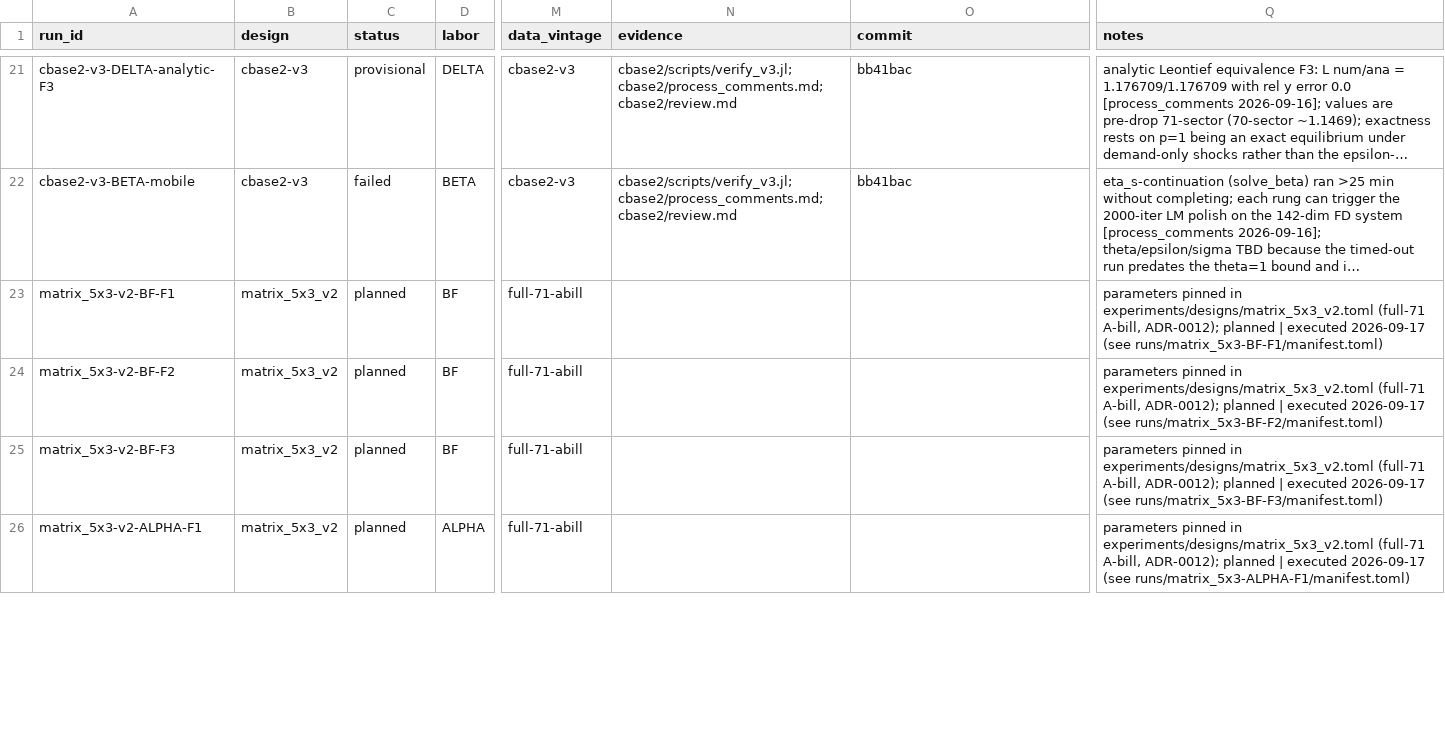
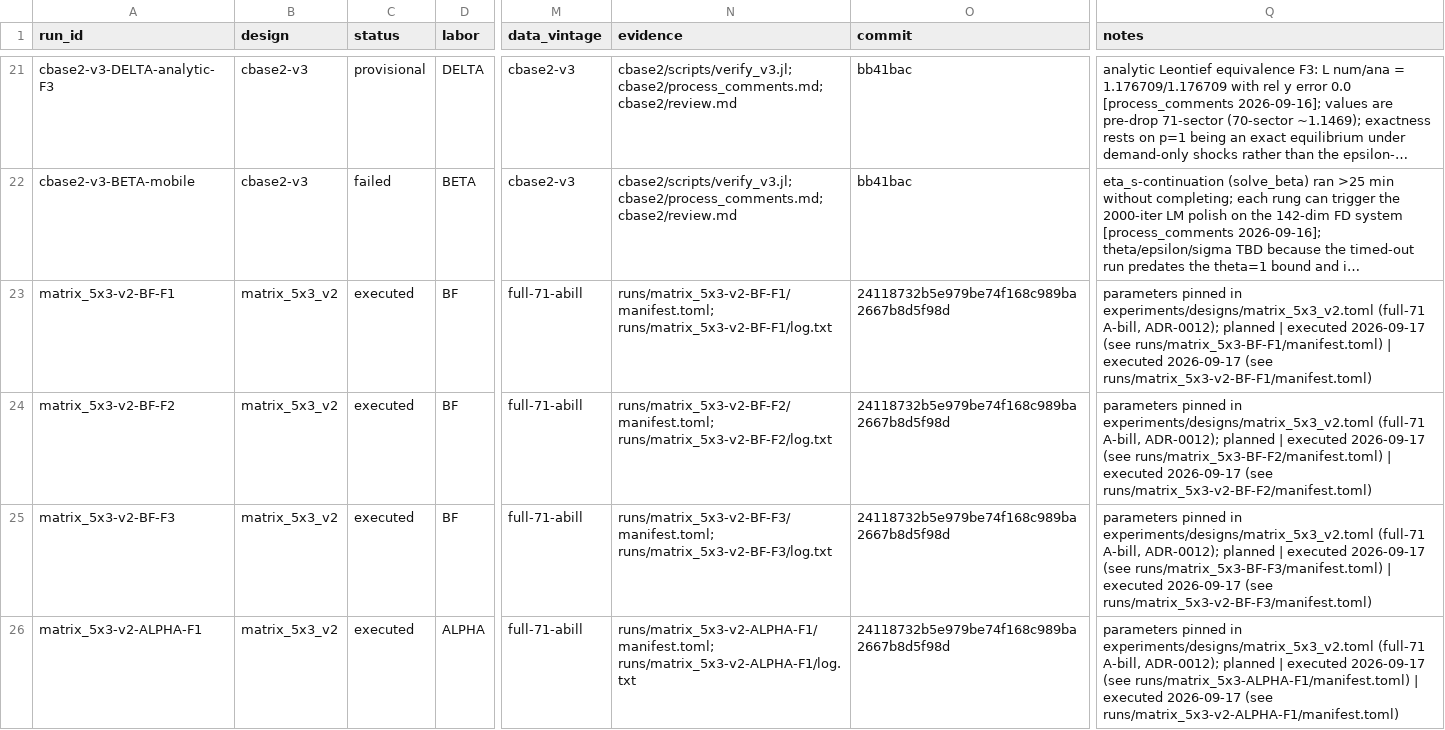
Before and after one commit to theplatters/CGEandLeontief, a CSV file: registry/scenarios.csv, drawn as a sheet; only a part is shown, gaps mark what is left out; long unchanged cells end in …; the diff covers the shown part only; the diff names each change by its address in the sheet, - before the commit and + after, or states it on an @@ line.

```diff
--- a/registry/scenarios.csv
+++ b/registry/scenarios.csv
-C23:C26 (status): planned
+C23:C26 (status): executed
-N23 (evidence): (empty)
+N23 (evidence): runs/matrix_5x3-v2-BF-F1/manifest.toml; runs/matrix_5x3-v2-BF-F1/log.txt
-O23:O26 (commit): (empty)
+O23:O26 (commit): 24118732b5e979be74f168c989ba2667b8d5f98d
-Q23 (notes): …(see runs/matrix_5x3-BF-F1/manifest.toml)
+Q23 (notes): …(see runs/matrix_5x3-BF-F1/manifest.toml) | executed 2026-09-17 (see runs/matrix_5x3-v2-BF-F1/manifest.toml)
-N24 (evidence): (empty)
+N24 (evidence): runs/matrix_5x3-v2-BF-F2/manifest.toml; runs/matrix_5x3-v2-BF-F2/log.txt
-Q24 (notes): …(see runs/matrix_5x3-BF-F2/manifest.toml)
+Q24 (notes): …(see runs/matrix_5x3-BF-F2/manifest.toml) | executed 2026-09-17 (see runs/matrix_5x3-v2-BF-F2/manifest.toml)
-N25 (evidence): (empty)
+N25 (evidence): runs/matrix_5x3-v2-BF-F3/manifest.toml; runs/matrix_5x3-v2-BF-F3/log.txt
-Q25 (notes): …(see runs/matrix_5x3-BF-F3/manifest.toml)
+Q25 (notes): …(see runs/matrix_5x3-BF-F3/manifest.toml) | executed 2026-09-17 (see runs/matrix_5x3-v2-BF-F3/manifest.toml)
-N26 (evidence): (empty)
+N26 (evidence): runs/matrix_5x3-v2-ALPHA-F1/manifest.toml; runs/matrix_5x3-v2-ALPHA-F1/log.txt
-Q26 (notes): …(see runs/matrix_5x3-ALPHA-F1/manifest.toml)
+Q26 (notes): …(see runs/matrix_5x3-ALPHA-F1/manifest.toml) | executed 2026-09-17 (see runs/matrix_5x3-v2-ALPHA-F1/manifest.toml)
```
Also changed, not shown: 44 edited cells elsewhere in this file, runs/index.csv, 19 other files.
